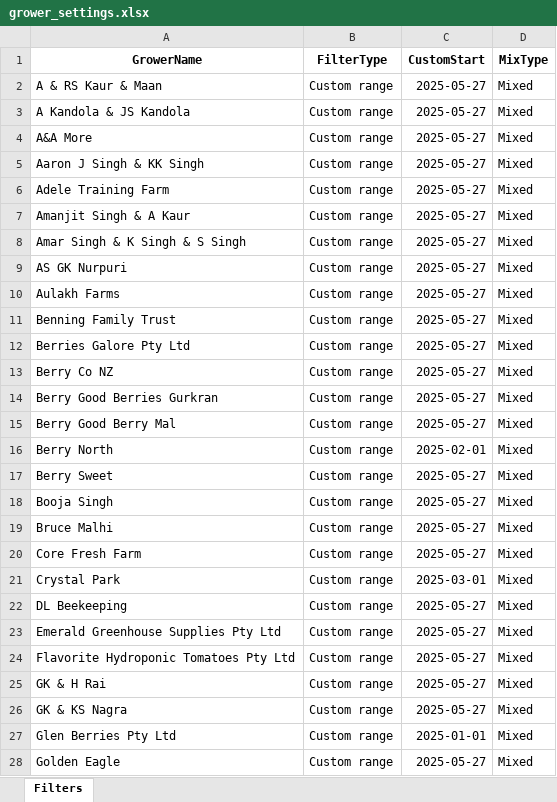
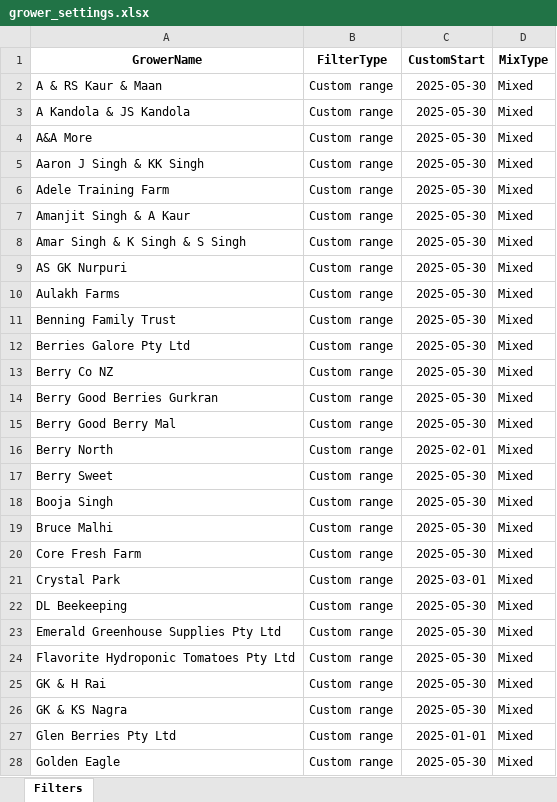
Before and after one commit to bussy7598/grower-reports, an Excel workbook: grower_settings.xlsx, sheet Filters, drawn as a sheet; only a part is shown; values as stored, in another font and other column widths than the file's, no borders; the diff covers the shown part only; the diff names each change by its address in the sheet, - before the commit and + after, or states it on an @@ line.

Commit message:
bleh

```diff
--- a/grower_settings.xlsx (sheet Filters)
+++ b/grower_settings.xlsx (sheet Filters)
-C2:C15 (CustomStart): 2025-05-27
+C2:C15 (CustomStart): 2025-05-30
-C17:C20 (CustomStart): 2025-05-27
+C17:C20 (CustomStart): 2025-05-30
-C22:C26 (CustomStart): 2025-05-27
+C22:C26 (CustomStart): 2025-05-30
-C28 (CustomStart): 2025-05-27
+C28 (CustomStart): 2025-05-30
```
Also changed, not shown: 40 edited cells elsewhere in this sheet.
